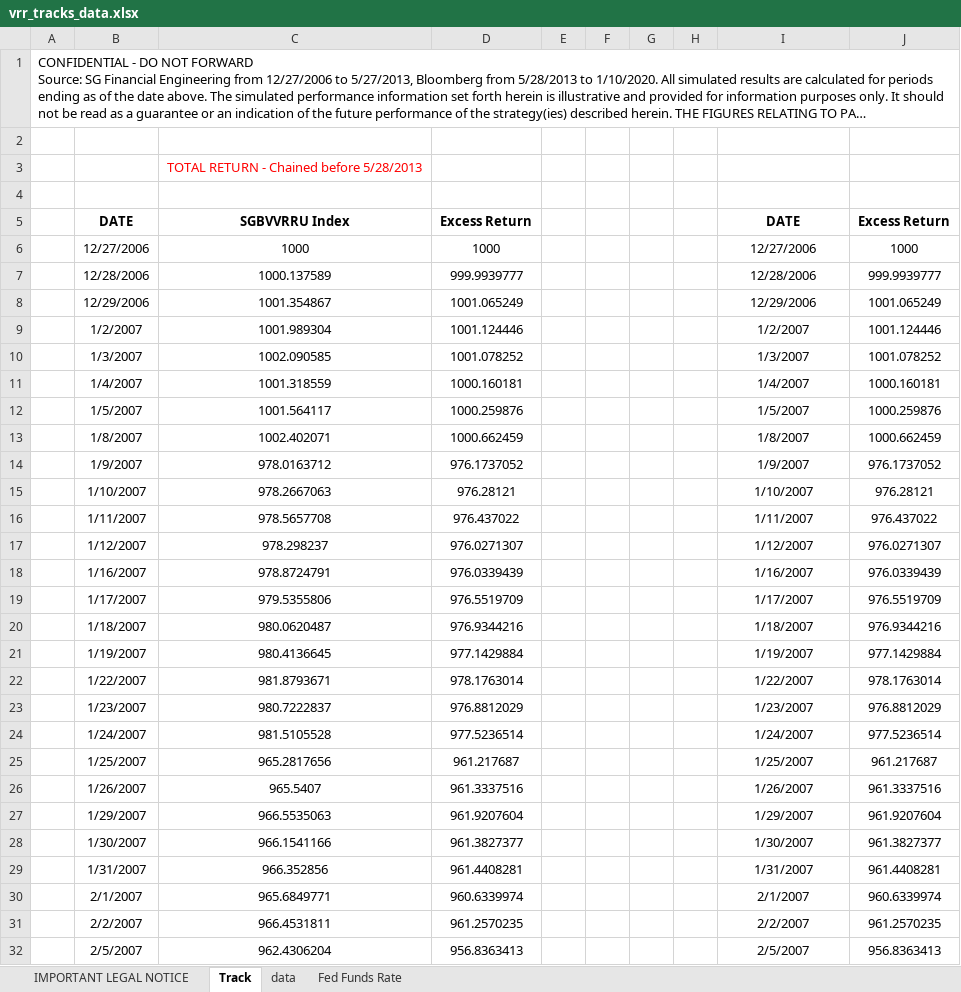
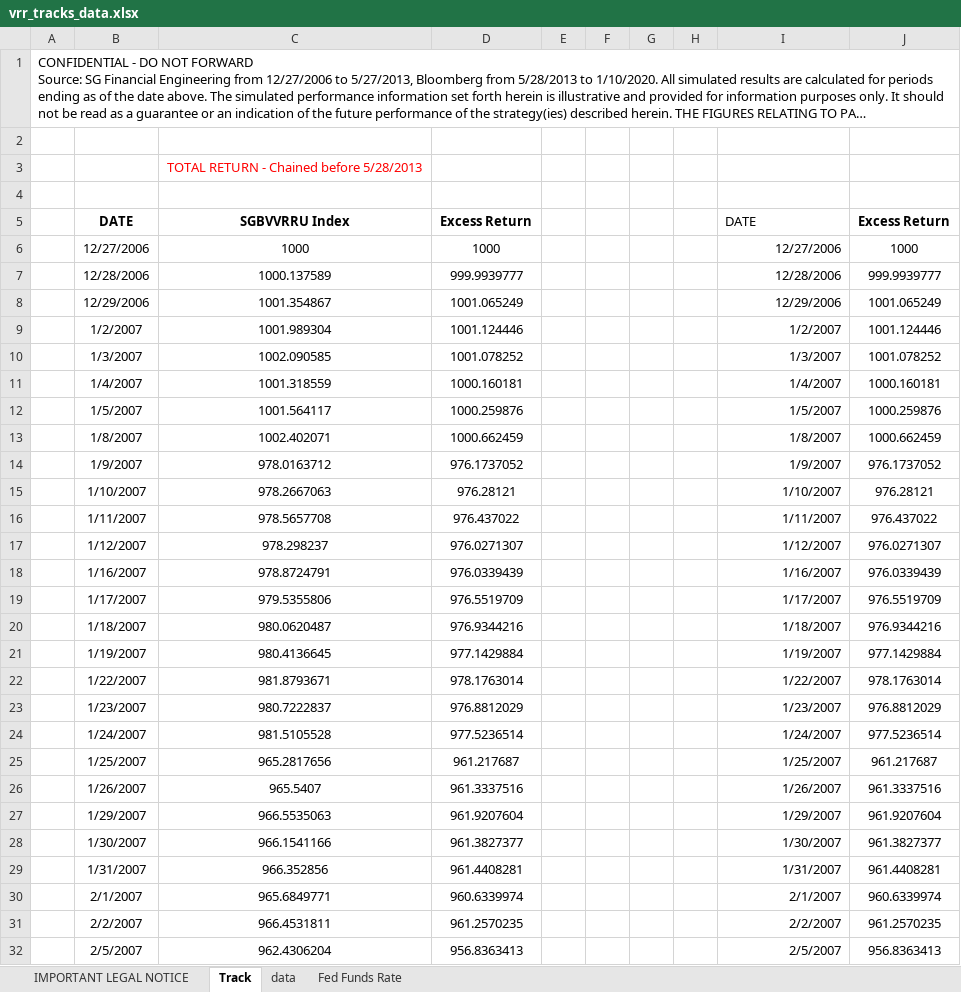
Before and after one commit to pforjoeUPS/RMP, an Excel workbook: EquityHedging/data/update_strats/vrr_tracks_data.xlsx, sheet Track, drawn as a sheet; only a part is shown; long unchanged cells end in …; values as stored, in another font and other column widths than the file's, no borders; the diff covers the shown part only; the diff names each change by its address in the sheet, - before the commit and + after, or states it on an @@ line.

```diff
--- a/EquityHedging/data/update_strats/vrr_tracks_data.xlsx (sheet Track)
+++ b/EquityHedging/data/update_strats/vrr_tracks_data.xlsx (sheet Track)
@@ I5 bold: on → off, alignment: center → left @@
-I6:I32 alignment: center
+I6:I32 alignment: right
```
Also changed, not shown: 25 added rows and cell formats elsewhere in this sheet, sheet Fed Funds Rate, sheet data, EquityHedging/data/update_strats/put_spread_data.xlsx, EquityHedging/data/update_strats/ups_data.xlsx, 2 other files.
